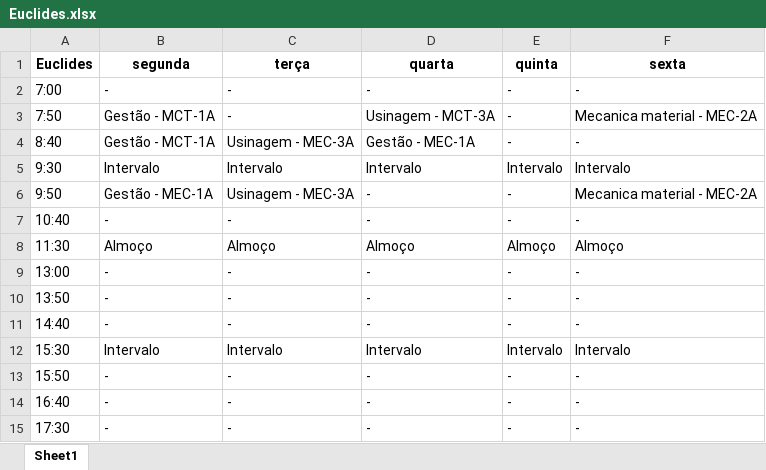
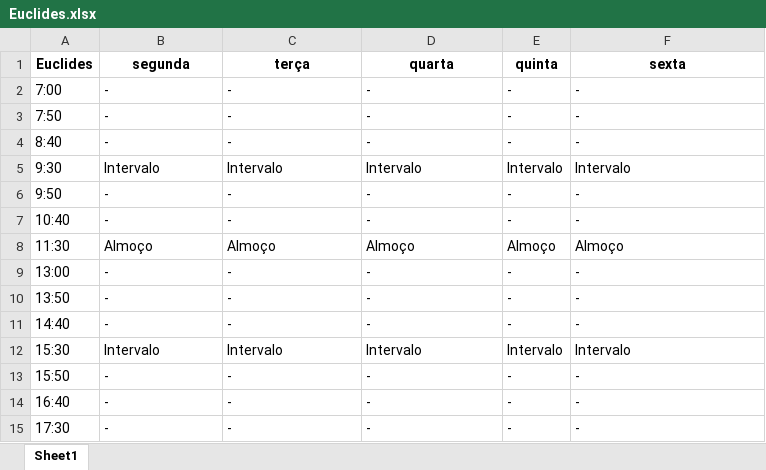
Before and after one commit to TulioHRC/Horarios-CEFET, an Excel workbook: data/teacher/Euclides.xlsx, sheet Sheet1, drawn as a sheet; values as stored, in another font and other column widths than the file's, no borders; the diff names each change by its address in the sheet, - before the commit and + after, or states it on an @@ line.

```diff
--- a/data/teacher/Euclides.xlsx (sheet Sheet1)
+++ b/data/teacher/Euclides.xlsx (sheet Sheet1)
-B3:B4 (segunda): Gestão - MCT-1A
+B3:B4 (segunda): -
-D3 (quarta): Usinagem - MCT-3A
+D3 (quarta): -
-F3 (sexta): Mecanica material - MEC-2A
+F3 (sexta): -
-C4 (terça): Usinagem - MEC-3A
+C4 (terça): -
-D4 (quarta): Gestão - MEC-1A
+D4 (quarta): -
-B6 (segunda): Gestão - MEC-1A
+B6 (segunda): -
-C6 (terça): Usinagem - MEC-3A
+C6 (terça): -
-F6 (sexta): Mecanica material - MEC-2A
+F6 (sexta): -
```
Also changed, not shown: data/teacher/Andre Lucca.xlsx, data/teacher/Josivaldo Ferreira.xlsx, 28 other files.
